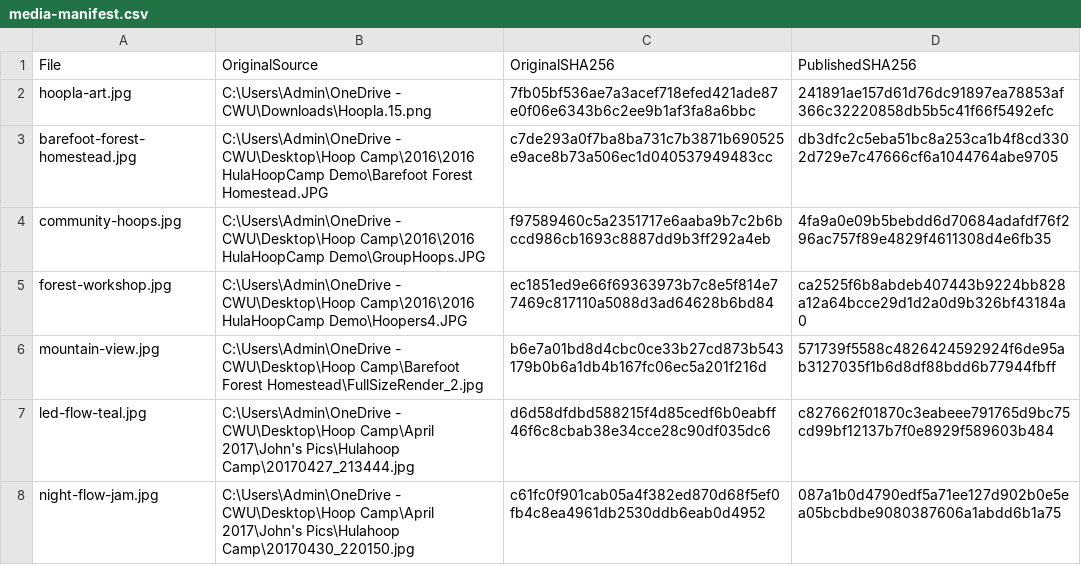
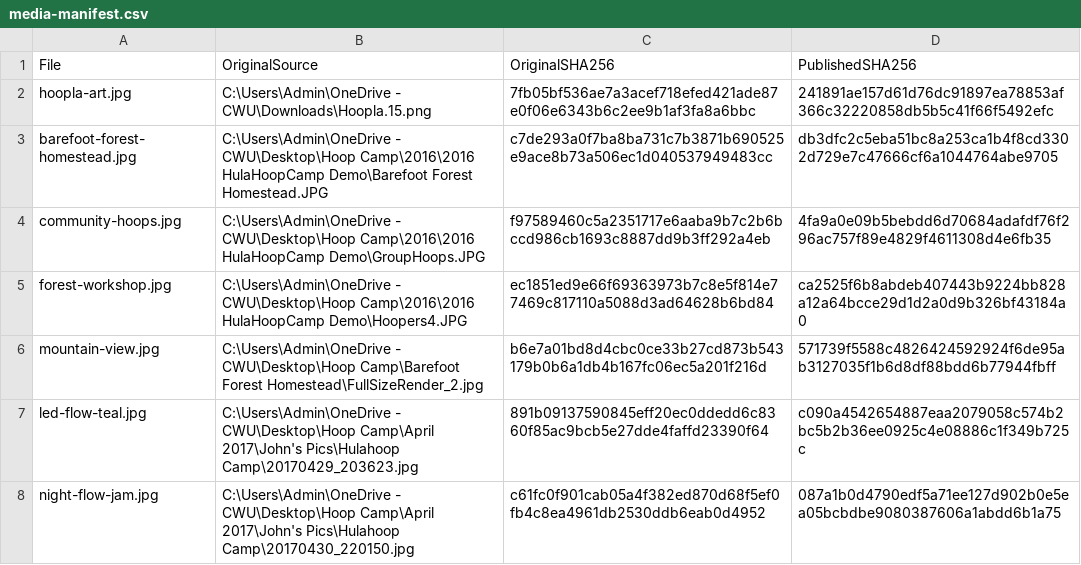
Before and after one commit to ukiahcomputerworks/hulahoopcamp.com, a CSV file: docs/media/media-manifest.csv, drawn as a sheet.

Commit message:
Improve HulaHoopCamp night-flow imagery

```diff
--- a/docs/media/media-manifest.csv
+++ b/docs/media/media-manifest.csv
@@ -6,3 +6,3 @@
 "mountain-view.jpg","C:\Users\Admin\OneDrive - CWU\Desktop\Hoop Camp\Barefoot Forest Homestead\FullSizeRender_2.jpg","b6e7a01bd8d4cbc0ce33b27cd873b543179b0b6a1db4b167fc06ec5a201f216d","571739f5588c4826424592924f6de95ab3127035f1b6d8df88bdd6b77944fbff"
-"led-flow-teal.jpg","C:\Users\Admin\OneDrive - CWU\Desktop\Hoop Camp\April 2017\John's Pics\Hulahoop Camp\20170427_213444.jpg","d6d58dfdbd588215f4d85cedf6b0eabff46f6c8cbab38e34cce28c90df035dc6","c827662f01870c3eabeee791765d9bc75cd99bf12137b7f0e8929f589603b484"
+"led-flow-teal.jpg","C:\Users\Admin\OneDrive - CWU\Desktop\Hoop Camp\April 2017\John's Pics\Hulahoop Camp\20170429_203623.jpg","891b09137590845eff20ec0ddedd6c8360f85ac9bcb5e27dde4faffd23390f64","c090a4542654887eaa2079058c574b2bc5b2b36ee0925c4e08886c1f349b725c"
 "night-flow-jam.jpg","C:\Users\Admin\OneDrive - CWU\Desktop\Hoop Camp\April 2017\John's Pics\Hulahoop Camp\20170430_220150.jpg","c61fc0f901cab05a4f382ed870d68f5ef0fb4c8ea4961db2530ddb6eab0d4952","087a1b0d4790edf5a71ee127d902b0e5ea05bcbdbe9080387606a1abdd6b1a75"
```
Also changed, not shown: 2 other files.
